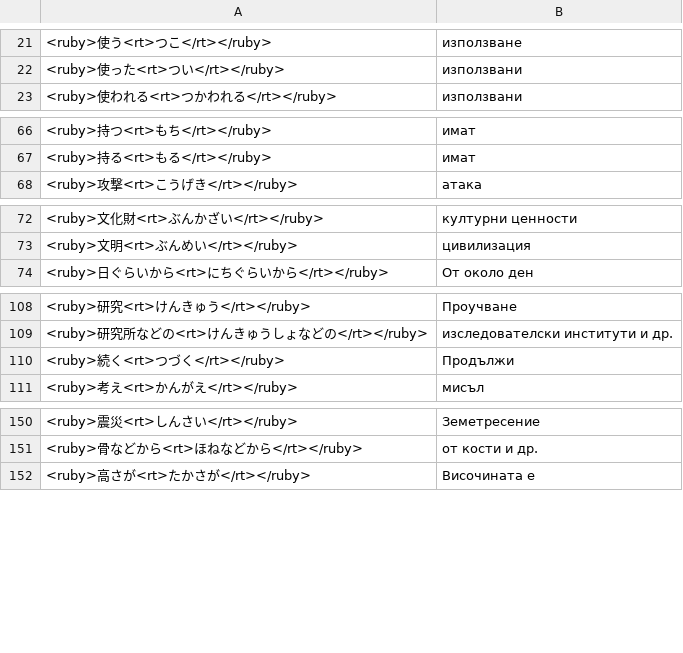
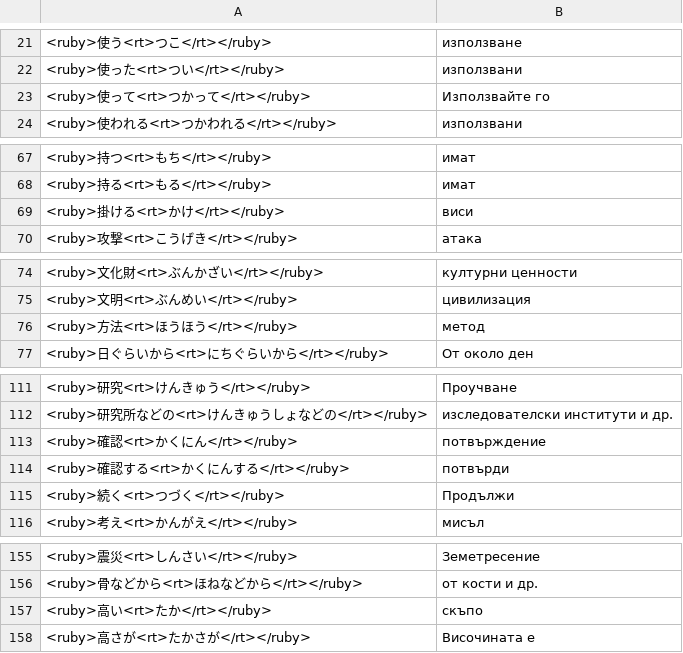
Before and after one commit to vebaev/NHK, a TSV file: docs/anki_cards_bg.tsv, drawn as a sheet; only a part is shown, gaps mark what is left out; the diff covers the shown part only; the diff names each change by its address in the sheet, - before the commit and + after, or states it on an @@ line.

```diff
--- a/docs/anki_cards_bg.tsv
+++ b/docs/anki_cards_bg.tsv
+row 23: <ruby>使って<rt>つかって</rt></ruby> | Използвайте го
+row 69: <ruby>掛ける<rt>かけ</rt></ruby> | виси
+row 76: <ruby>方法<rt>ほうほう</rt></ruby> | метод
+row 113: <ruby>確認<rt>かくにん</rt></ruby> | потвърждение
+row 114: <ruby>確認する<rt>かくにんする</rt></ruby> | потвърди
+row 157: <ruby>高い<rt>たか</rt></ruby> | скъпо
```
Also changed, not shown: 2 edited cells elsewhere in this file, docs/anki_cards_en.tsv, 5 other files.
